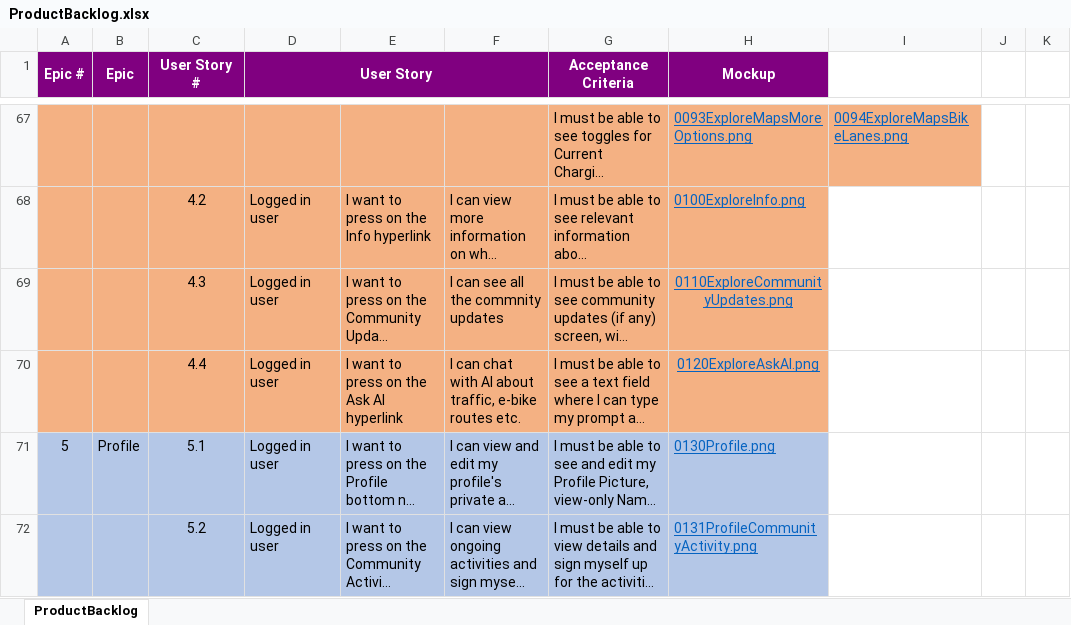
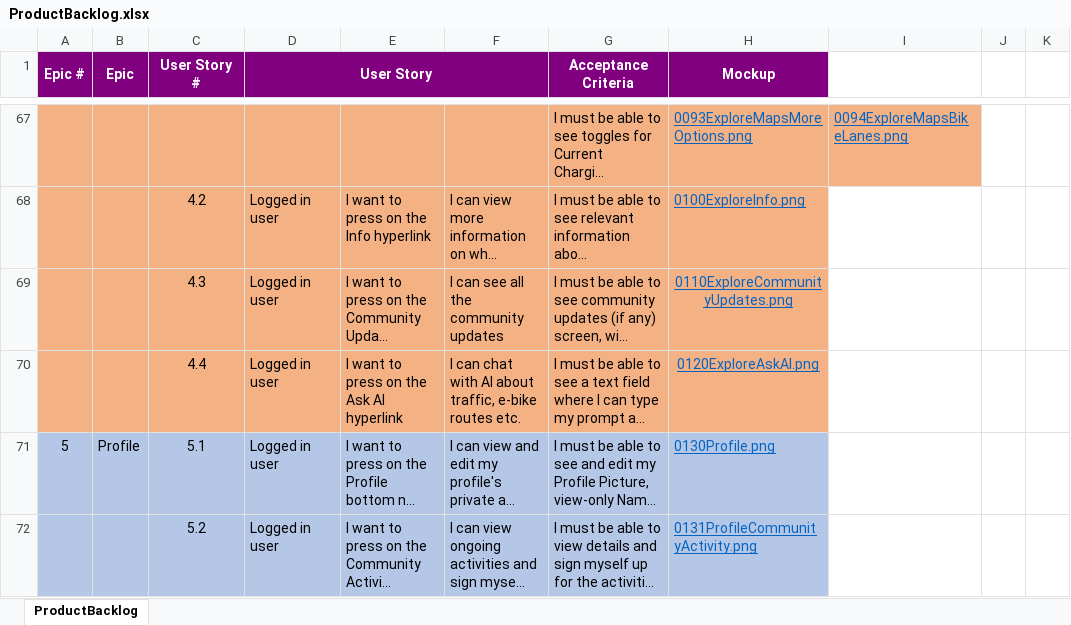
Before and after one commit to anodiamadmin/Micro2Move, an Excel workbook: BusinessAnalysis/ProductBacklog.xlsx, sheet ProductBacklog, drawn as a sheet; only a part is shown, gaps mark what is left out; long unchanged cells end in …; values as stored, in another font and other column widths than the file's, no borders; the diff names each change by its address in the sheet, - before the commit and + after, or states it on an @@ line.

Commit message:
sprint plan backlog for sprint 3

```diff
--- a/BusinessAnalysis/ProductBacklog.xlsx (sheet ProductBacklog)
+++ b/BusinessAnalysis/ProductBacklog.xlsx (sheet ProductBacklog)
-F69: I can see all the commnity updates
+F69: I can see all the community updates
```
Also changed, not shown: 2 other files.
